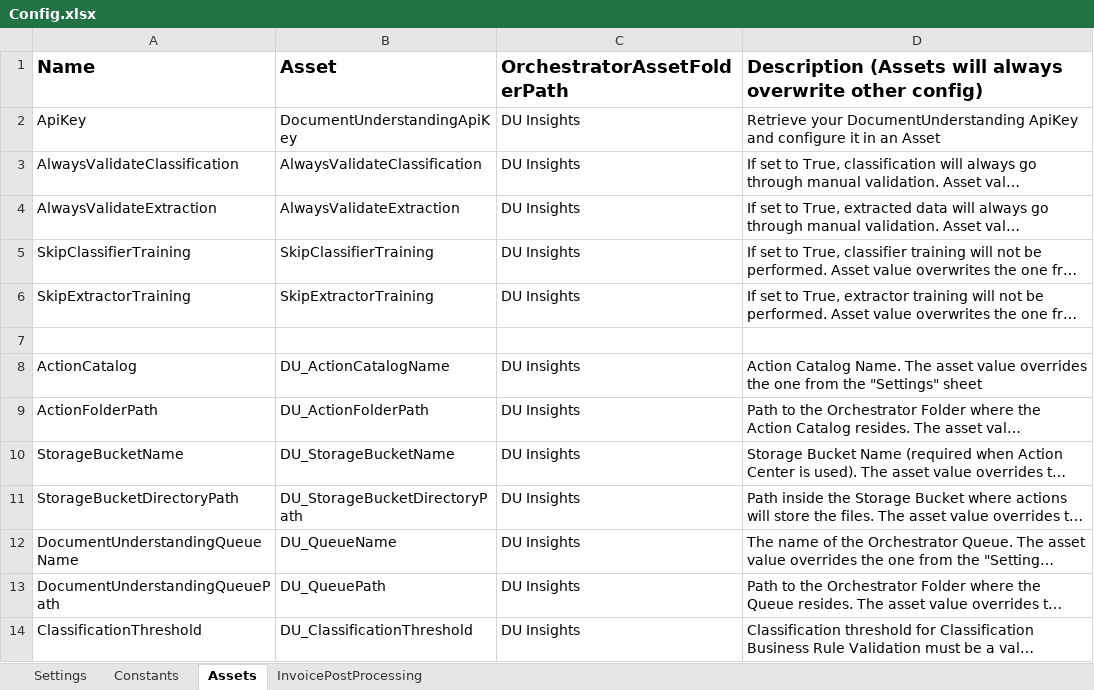
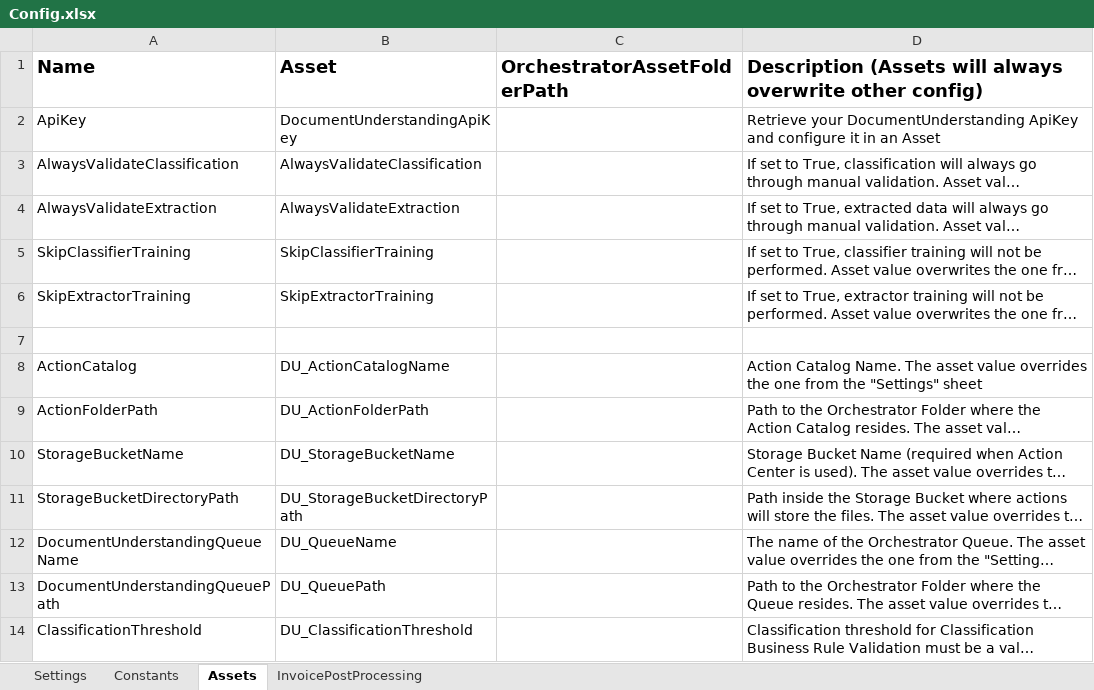
Before and after one commit to UiPath-Services/StudioTemplates, an Excel workbook: DocumentUnderstandingProcess/contentFiles/any/any/pt0/VisualBasic/Data/Config.xlsx, sheet Assets, drawn as a sheet; long unchanged cells end in …; values as stored, in another font and other column widths than the file's, no borders; the diff names each change by its address in the sheet, - before the commit and + after, or states it on an @@ line.

```diff
--- a/DocumentUnderstandingProcess/contentFiles/any/any/pt0/VisualBasic/Data/Config.xlsx (sheet Assets)
+++ b/DocumentUnderstandingProcess/contentFiles/any/any/pt0/VisualBasic/Data/Config.xlsx (sheet Assets)
-C2:C6: DU Insights
+C2:C6: (empty)
-C8:C14: DU Insights
+C8:C14: (empty)
```
Also changed, not shown: sheet Settings, DocumentUnderstandingProcess/contentFiles/any/any/pt1/CSharp/Data/Config.xlsx, 3 other files.
